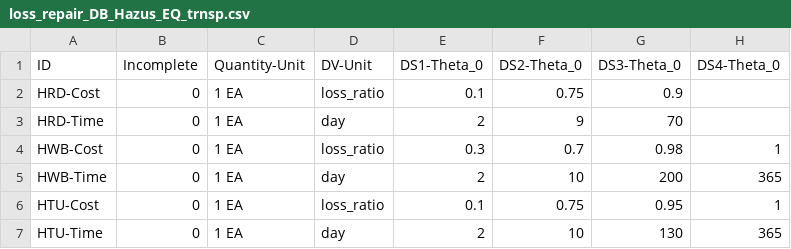
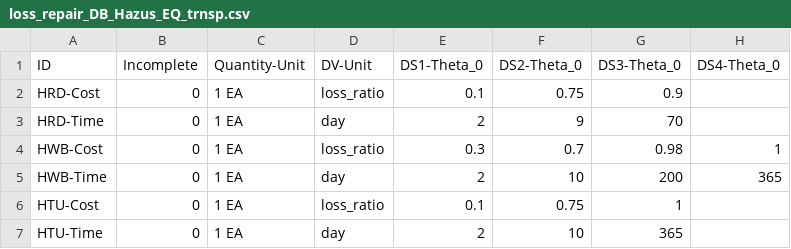
Before and after one commit to NHERI-SimCenter/DamageAndLossModelLibrary, a CSV file: DB/loss_repair_DB_Hazus_EQ_trnsp.csv, drawn as a sheet.

Commit message:
bc - updated tunnel repair/loss functions

```diff
--- a/DB/loss_repair_DB_Hazus_EQ_trnsp.csv
+++ b/DB/loss_repair_DB_Hazus_EQ_trnsp.csv
@@ -5,3 +5,3 @@ HWB-Cost,0,1 EA,loss_ratio,0.3,0.7,0.98,1
 HWB-Time,0,1 EA,day,2,10,200,365
-HTU-Cost,0,1 EA,loss_ratio,0.1,0.75,0.95,1
-HTU-Time,0,1 EA,day,2,10,130,365
+HTU-Cost,0,1 EA,loss_ratio,0.1,0.75,1,
+HTU-Time,0,1 EA,day,2,10,365,
```
